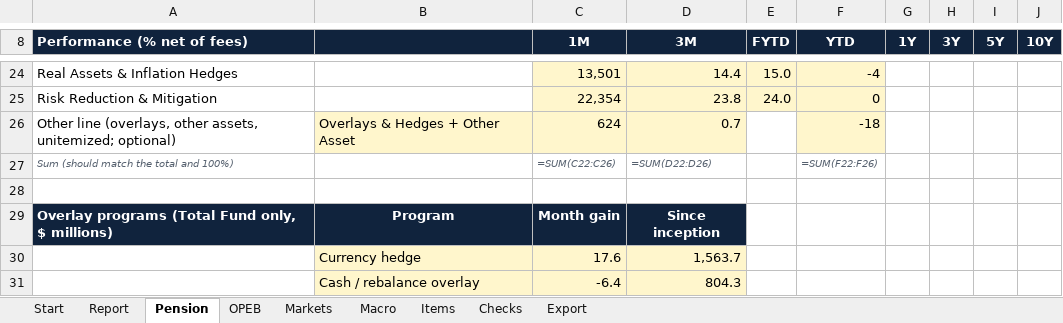
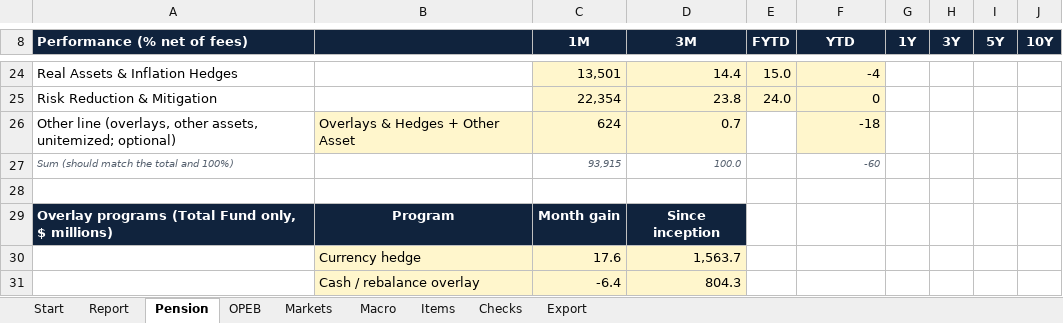
Before and after one commit to eswinra/portfolio-analytics-prototype, an Excel workbook: app/public/templates/CIO_Monthly_Template_Example.xlsx, sheet Pension, drawn as a sheet; only a part is shown, gaps mark what is left out; values as stored, in another font and other column widths than the file's, no borders; formulas without a stored value are shown as written; removed rows and columns are numbered as before the commit, all else as after; the diff names each change by its address in the sheet, - before the commit and + after, or states it on an @@ line.

```diff
--- a/app/public/templates/CIO_Monthly_Template_Example.xlsx (sheet Pension)
+++ b/app/public/templates/CIO_Monthly_Template_Example.xlsx (sheet Pension)
-row 27: Sum (should match the total and 100%) |  | =SUM(C22:C26) | =SUM(D22:D26) |  | =SUM(F22:F26)
+row 27: Sum (should match the total and 100%) |  | 93,915 | 100.0 |  | -60
```
Also changed, not shown: sheet Export, sheet Checks, sheet OPEB, 18 other files.
